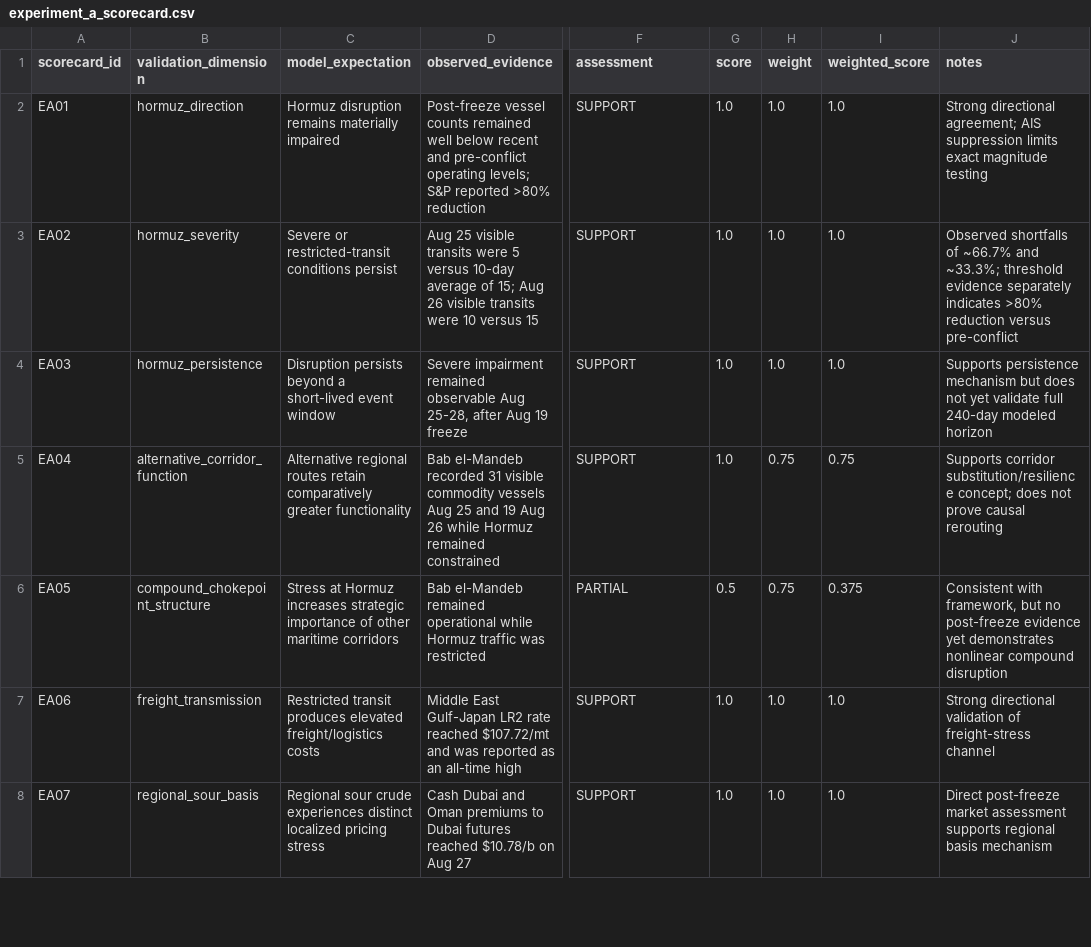
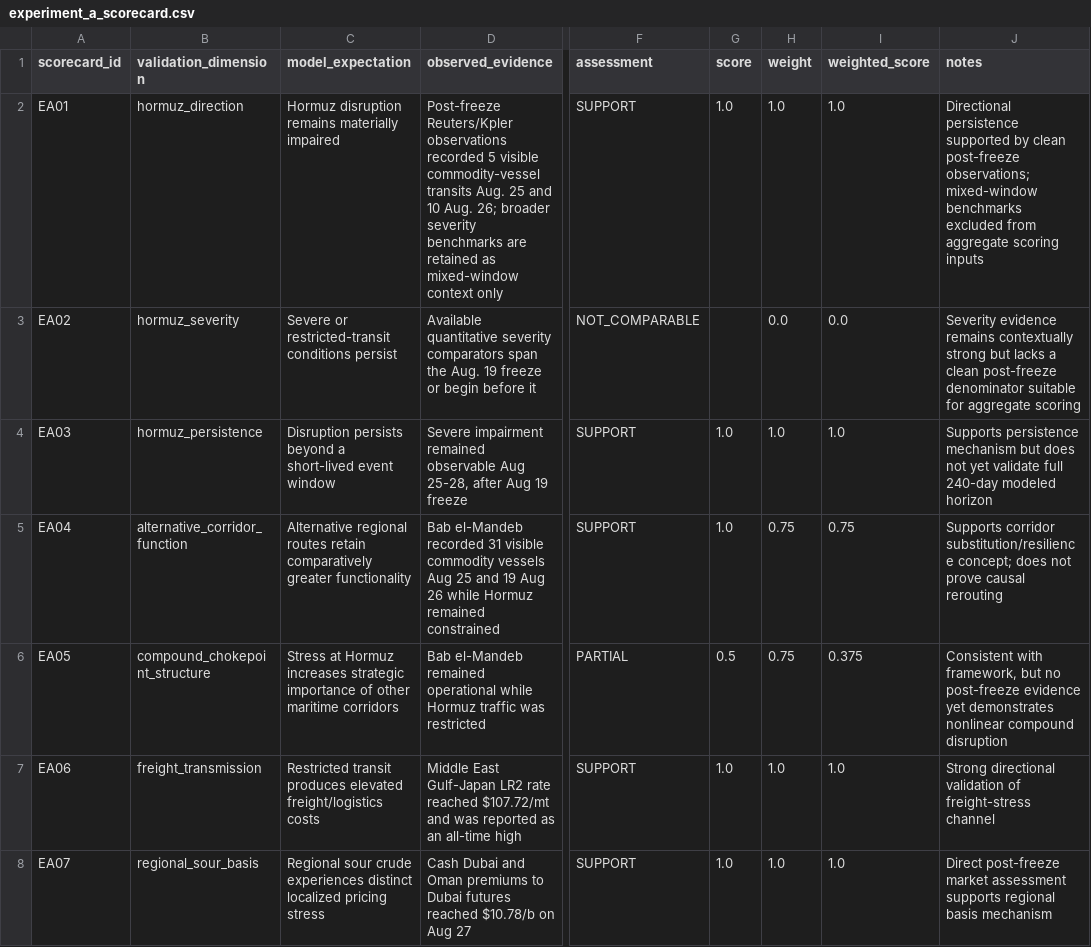
Before and after one commit to jasonrkeen/multi-commodity-maritime-chokepoint-transmission-model, a CSV file: research/jisss_2027/outputs/experiment_a_scorecard.csv, drawn as a sheet; only a part is shown, gaps mark what is left out; the diff names each change by its address in the sheet, - before the commit and + after, or states it on an @@ line.

```diff
--- a/research/jisss_2027/outputs/experiment_a_scorecard.csv
+++ b/research/jisss_2027/outputs/experiment_a_scorecard.csv
-D2 (observed_evidence): Post-freeze vessel counts remained well below recent and pre-conflict operating levels; S&P reported >80% reduction
+D2 (observed_evidence): Post-freeze Reuters/Kpler observations recorded 5 visible commodity-vessel transits Aug. 25 and 10 Aug. 26; broader severity benchmarks are retained as mixed-window context only
-J2 (notes): Strong directional agreement; AIS suppression limits exact magnitude testing
+J2 (notes): Directional persistence supported by clean post-freeze observations; mixed-window benchmarks excluded from aggregate scoring inputs
-D3 (observed_evidence): Aug 25 visible transits were 5 versus 10-day average of 15; Aug 26 visible transits were 10 versus 15
+D3 (observed_evidence): Available quantitative severity comparators span the Aug. 19 freeze or begin before it
-F3 (assessment): SUPPORT
+F3 (assessment): NOT_COMPARABLE
-G3 (score): 1.0
+G3 (score): (empty)
-H3 (weight): 1.0
+H3 (weight): 0.0
-I3 (weighted_score): 1.0
+I3 (weighted_score): 0.0
-J3 (notes): Observed shortfalls of ~66.7% and ~33.3%; threshold evidence separately indicates >80% reduction versus pre-conflict
+J3 (notes): Severity evidence remains contextually strong but lacks a clean post-freeze denominator suitable for aggregate scoring
```
Also changed, not shown: research/jisss_2027/data/observed_2026.csv, research/jisss_2027/outputs/validation_metrics.csv, 2 other files.
